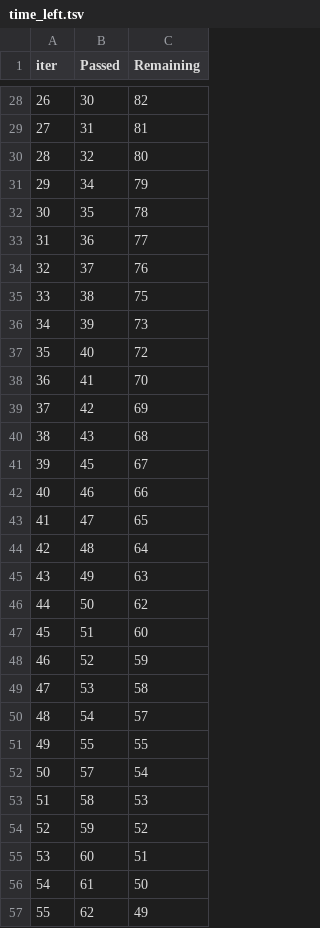
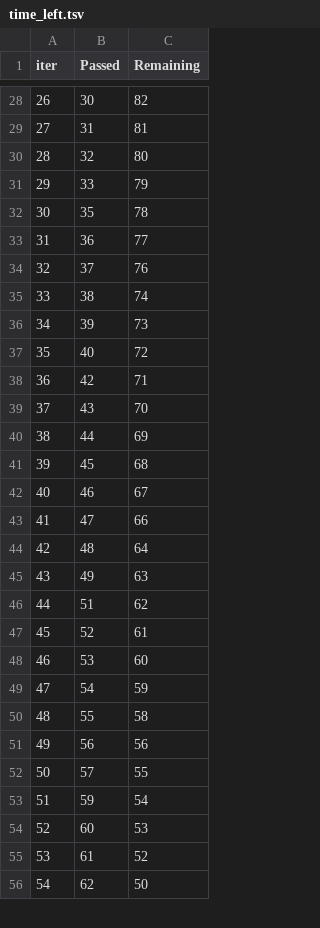
Before and after one commit to alotlikar1010/concrete_strength_prediction, a TSV file: catboost_info/time_left.tsv, drawn as a sheet; only a part is shown, gaps mark what is left out; removed rows and columns are numbered as before the commit, all else as after; the diff covers the shown part only; the diff names each change by its address in the sheet, - before the commit and + after, or states it on an @@ line.

```diff
--- a/catboost_info/time_left.tsv
+++ b/catboost_info/time_left.tsv
-B31 (Passed): 34
+B31 (Passed): 33
-C35 (Remaining): 75
+C35 (Remaining): 74
-row 38: 36 | 41 | 70
@@ column A (iter) renumbered between rows 38 and 100 @@
-C38 (Remaining): 69
+C38 (Remaining): 71
-C39 (Remaining): 68
+C39 (Remaining): 70
+row 40: 38 | 44 | 69
-C41 (Remaining): 67
+C41 (Remaining): 68
-C42 (Remaining): 66
+C42 (Remaining): 67
-C43 (Remaining): 65
+C43 (Remaining): 66
-row 46: 44 | 50 | 62
-C46 (Remaining): 60
+C46 (Remaining): 62
-C47 (Remaining): 59
+C47 (Remaining): 61
-C48 (Remaining): 58
+C48 (Remaining): 60
-C49 (Remaining): 57
+C49 (Remaining): 59
-C50 (Remaining): 55
+C50 (Remaining): 58
+row 51: 49 | 56 | 56
-C52 (Remaining): 54
+C52 (Remaining): 55
-row 53: 51 | 58 | 53
-C53 (Remaining): 52
+C53 (Remaining): 54
-C54 (Remaining): 51
+C54 (Remaining): 53
-C55 (Remaining): 50
+C55 (Remaining): 52
-C56 (Remaining): 49
+C56 (Remaining): 50
```
Also changed, not shown: 8 added rows, 7 removed rows and 37 edited cells elsewhere in this file, 8 other files.
